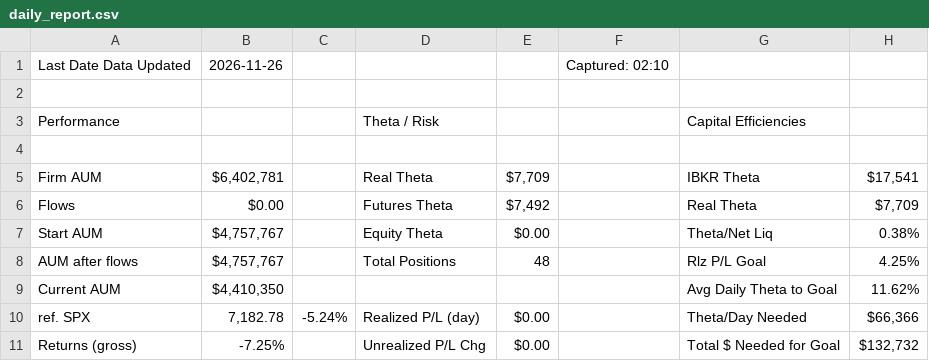
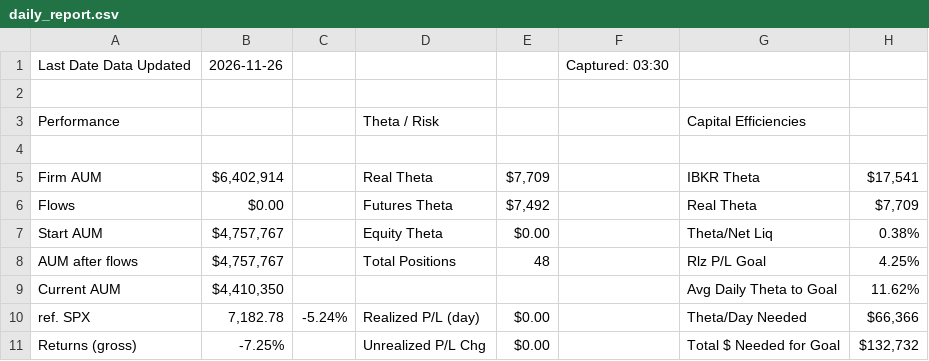
Before and after one commit to brettr2/sas-sheet-exports, a CSV file: daily_report.csv, drawn as a sheet; only a part is shown; the diff names each change by its address in the sheet, - before the commit and + after, or states it on an @@ line.

Commit message:
csv-exports: update daily_report.csv

```diff
--- a/daily_report.csv
+++ b/daily_report.csv
-F1: Captured: 02:10
+F1: Captured: 03:30
-B5: $6,402,781
+B5: $6,402,914
```
